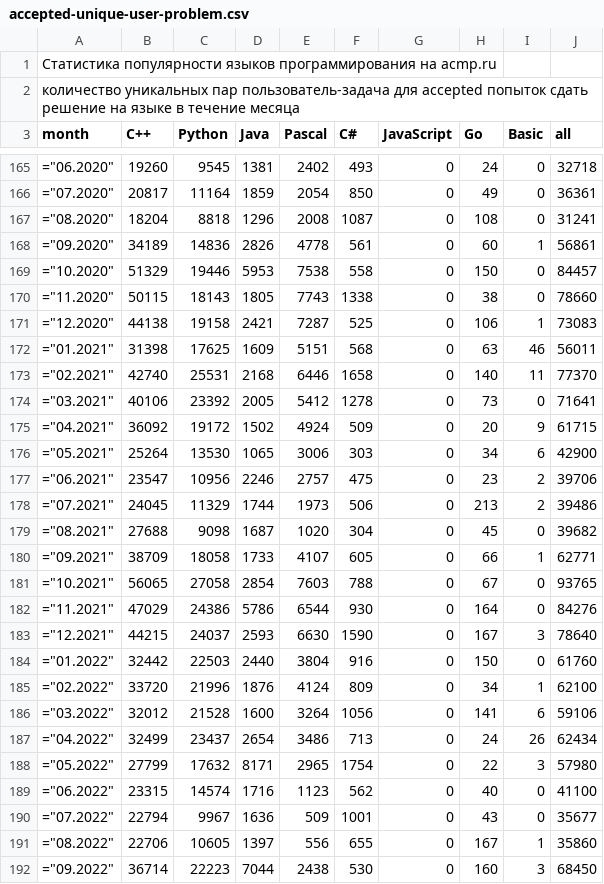
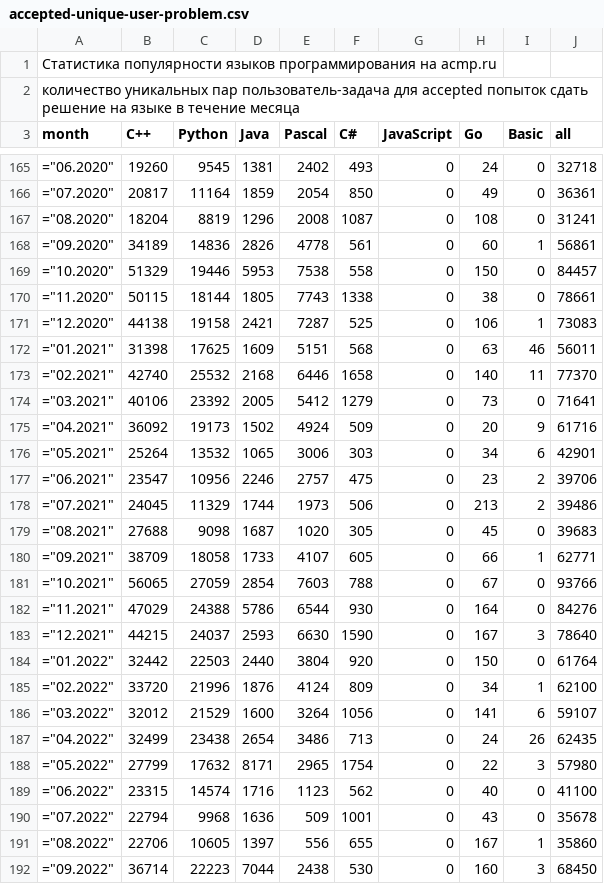
Before and after one commit to BorisMenshikov/acmp-langs-data, a CSV file: accepted-unique-user-problem.csv, drawn as a sheet; only a part is shown, gaps mark what is left out; the diff covers the shown part only.

```diff
--- a/accepted-unique-user-problem.csv
+++ b/accepted-unique-user-problem.csv
@@ -166,26 +166,26 @@ month;C++;Python;Java;Pascal;C#;JavaScript;Go;Basic;all
 ="07.2020";20817;11164;1859;2054;850;0;49;0;36361
-="08.2020";18204;8818;1296;2008;1087;0;108;0;31241
+="08.2020";18204;8819;1296;2008;1087;0;108;0;31241
 ="09.2020";34189;14836;2826;4778;561;0;60;1;56861
 ="10.2020";51329;19446;5953;7538;558;0;150;0;84457
-="11.2020";50115;18143;1805;7743;1338;0;38;0;78660
+="11.2020";50115;18144;1805;7743;1338;0;38;0;78661
 ="12.2020";44138;19158;2421;7287;525;0;106;1;73083
 ="01.2021";31398;17625;1609;5151;568;0;63;46;56011
-="02.2021";42740;25531;2168;6446;1658;0;140;11;77370
-="03.2021";40106;23392;2005;5412;1278;0;73;0;71641
-="04.2021";36092;19172;1502;4924;509;0;20;9;61715
-="05.2021";25264;13530;1065;3006;303;0;34;6;42900
+="02.2021";42740;25532;2168;6446;1658;0;140;11;77370
+="03.2021";40106;23392;2005;5412;1279;0;73;0;71641
+="04.2021";36092;19173;1502;4924;509;0;20;9;61716
+="05.2021";25264;13532;1065;3006;303;0;34;6;42901
 ="06.2021";23547;10956;2246;2757;475;0;23;2;39706
 ="07.2021";24045;11329;1744;1973;506;0;213;2;39486
-="08.2021";27688;9098;1687;1020;304;0;45;0;39682
+="08.2021";27688;9098;1687;1020;305;0;45;0;39683
 ="09.2021";38709;18058;1733;4107;605;0;66;1;62771
-="10.2021";56065;27058;2854;7603;788;0;67;0;93765
-="11.2021";47029;24386;5786;6544;930;0;164;0;84276
+="10.2021";56065;27059;2854;7603;788;0;67;0;93766
+="11.2021";47029;24388;5786;6544;930;0;164;0;84276
 ="12.2021";44215;24037;2593;6630;1590;0;167;3;78640
-="01.2022";32442;22503;2440;3804;916;0;150;0;61760
+="01.2022";32442;22503;2440;3804;920;0;150;0;61764
 ="02.2022";33720;21996;1876;4124;809;0;34;1;62100
-="03.2022";32012;21528;1600;3264;1056;0;141;6;59106
-="04.2022";32499;23437;2654;3486;713;0;24;26;62434
+="03.2022";32012;21529;1600;3264;1056;0;141;6;59107
+="04.2022";32499;23438;2654;3486;713;0;24;26;62435
 ="05.2022";27799;17632;8171;2965;1754;0;22;3;57980
 ="06.2022";23315;14574;1716;1123;562;0;40;0;41100
-="07.2022";22794;9967;1636;509;1001;0;43;0;35677
+="07.2022";22794;9968;1636;509;1001;0;43;0;35678
 ="08.2022";22706;10605;1397;556;655;0;167;1;35860
```
Also changed, not shown: 34 edited cells elsewhere in this file, accepted-attempts.csv, accepted-unique-users.csv, 15 other files.
